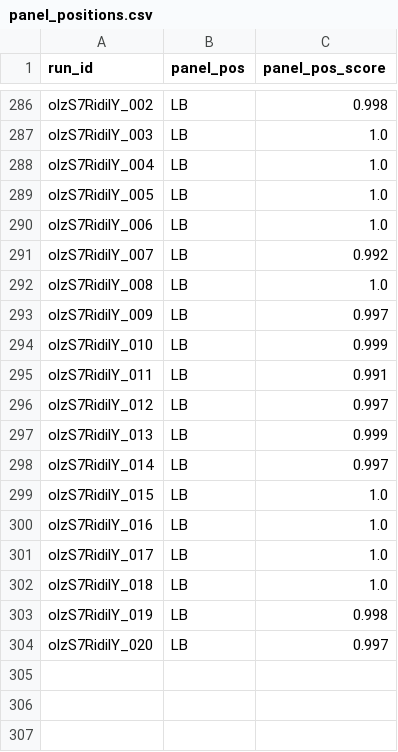
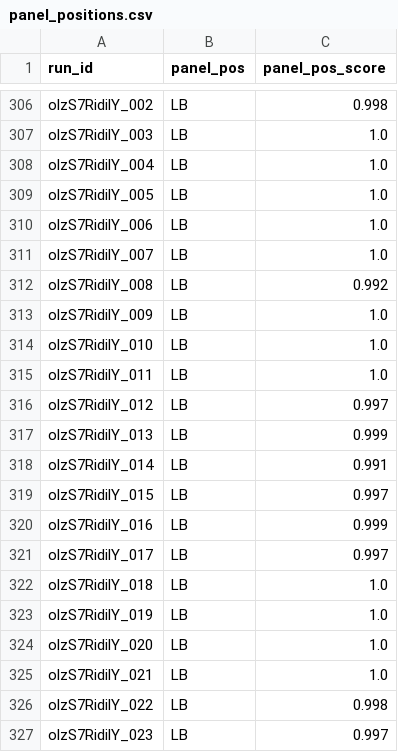
Before and after one commit to phcs971/nfl-combine-40-timeseries, a CSV file: data/panel_positions.csv, drawn as a sheet; only a part is shown, gaps mark what is left out; the diff covers the shown part only.

```diff
--- a/data/panel_positions.csv
+++ b/data/panel_positions.csv
@@ -290,15 +310,18 @@ olzS7RidilY_005,LB,1.0
 olzS7RidilY_006,LB,1.0
-olzS7RidilY_007,LB,0.992
-olzS7RidilY_008,LB,1.0
-olzS7RidilY_009,LB,0.997
-olzS7RidilY_010,LB,0.999
-olzS7RidilY_011,LB,0.991
+olzS7RidilY_007,LB,1.0
+olzS7RidilY_008,LB,0.992
+olzS7RidilY_009,LB,1.0
+olzS7RidilY_010,LB,1.0
+olzS7RidilY_011,LB,1.0
 olzS7RidilY_012,LB,0.997
 olzS7RidilY_013,LB,0.999
-olzS7RidilY_014,LB,0.997
-olzS7RidilY_015,LB,1.0
-olzS7RidilY_016,LB,1.0
-olzS7RidilY_017,LB,1.0
+olzS7RidilY_014,LB,0.991
+olzS7RidilY_015,LB,0.997
+olzS7RidilY_016,LB,0.999
+olzS7RidilY_017,LB,0.997
 olzS7RidilY_018,LB,1.0
-olzS7RidilY_019,LB,0.998
-olzS7RidilY_020,LB,0.997
+olzS7RidilY_019,LB,1.0
+olzS7RidilY_020,LB,1.0
+olzS7RidilY_021,LB,1.0
+olzS7RidilY_022,LB,0.998
+olzS7RidilY_023,LB,0.997
```
Also changed, not shown: 20 added rows and 67 edited cells elsewhere in this file, data/runs.csv, data/runs_raw.csv, 37 other files.
